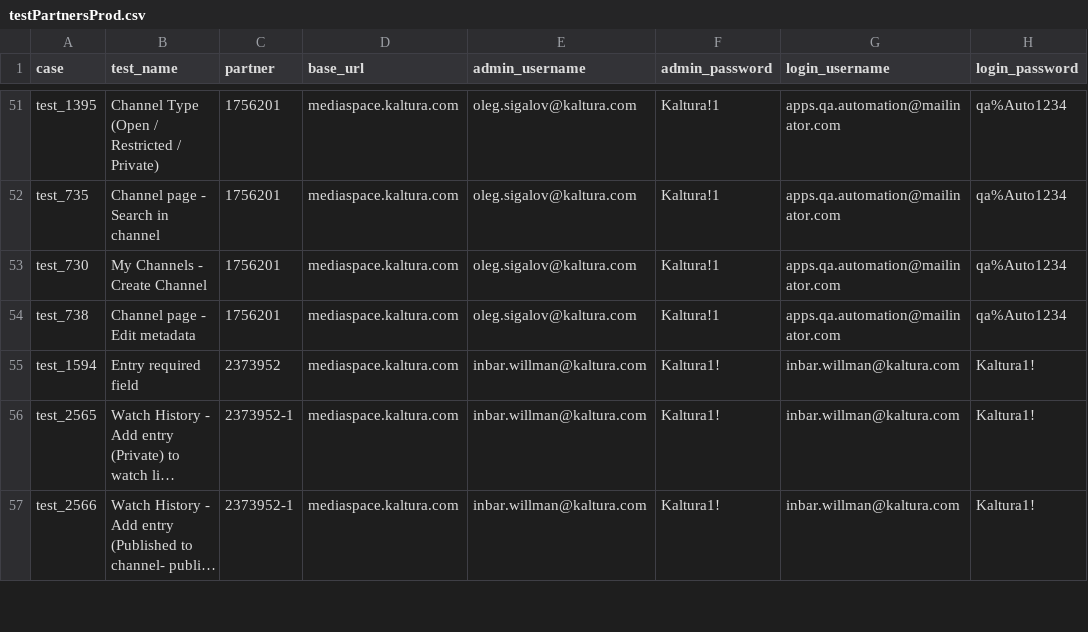
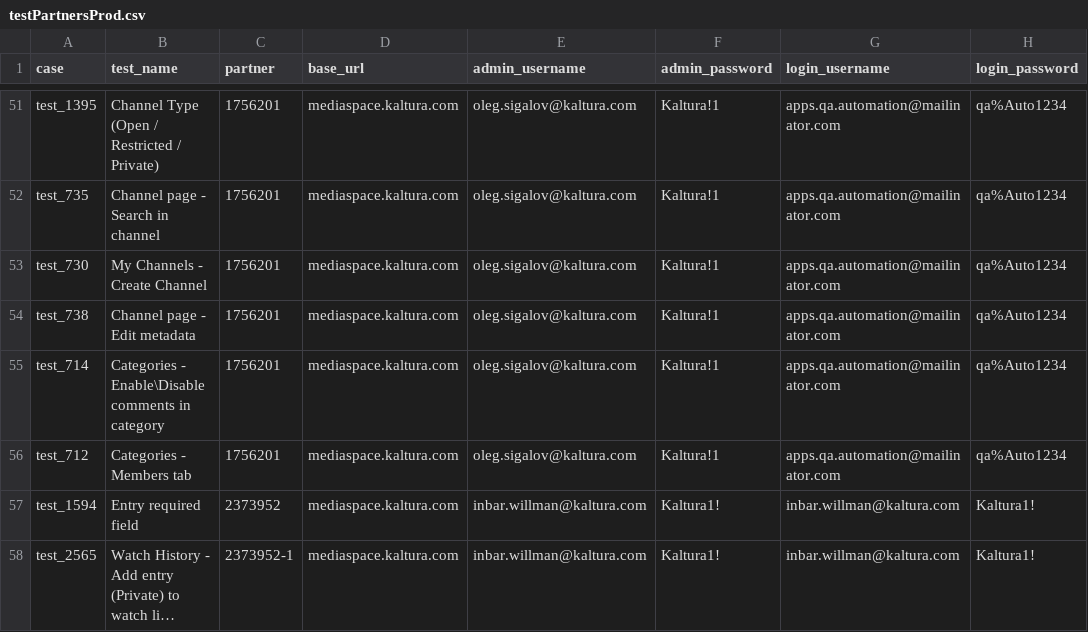
Before and after one commit to NadyaDi/kms-automation, a CSV file: web/ini/testPartnersProd.csv, drawn as a sheet; only a part is shown, gaps mark what is left out; the shorter side is filled out with more unchanged rows; long unchanged cells end in ….

Commit message:
finished test 714 -Categories - Enable\Disable comments in category - for old /new ui working on test 712 - Categories - Members tab - NOT finished yet

```diff
--- a/web/ini/testPartnersProd.csv
+++ b/web/ini/testPartnersProd.csv
@@ -54,2 +54,4 @@ test_730,My Channels - Create Channel,1756201,mediaspace.kaltura.com,oleg.sigalo
 test_738,Channel page - Edit metadata,1756201,mediaspace.kaltura.com,oleg.sigalov@kaltura.com,Kaltura!1,apps.qa.automation@mailinator.com,qa%Auto1234
+test_714,Categories - Enable\Disable comments in category,1756201,mediaspace.kaltura.com,oleg.sigalov@kaltura.com,Kaltura!1,apps.qa.automation@mailinator.com,qa%Auto1234
+test_712,Categories - Members tab,1756201,mediaspace.kaltura.com,oleg.sigalov@kaltura.com,Kaltura!1,apps.qa.automation@mailinator.com,qa%Auto1234
 test_1594,Entry required field,2373952,mediaspace.kaltura.com,inbar.willman@kaltura.com,Kaltura1!,inbar.willman@kaltura.com,Kaltura1!
```
Also changed, not shown: web/ini/testPartnersTesting.csv, web/ini/testPartnersTestingNewUI.csv, 7 other files.
